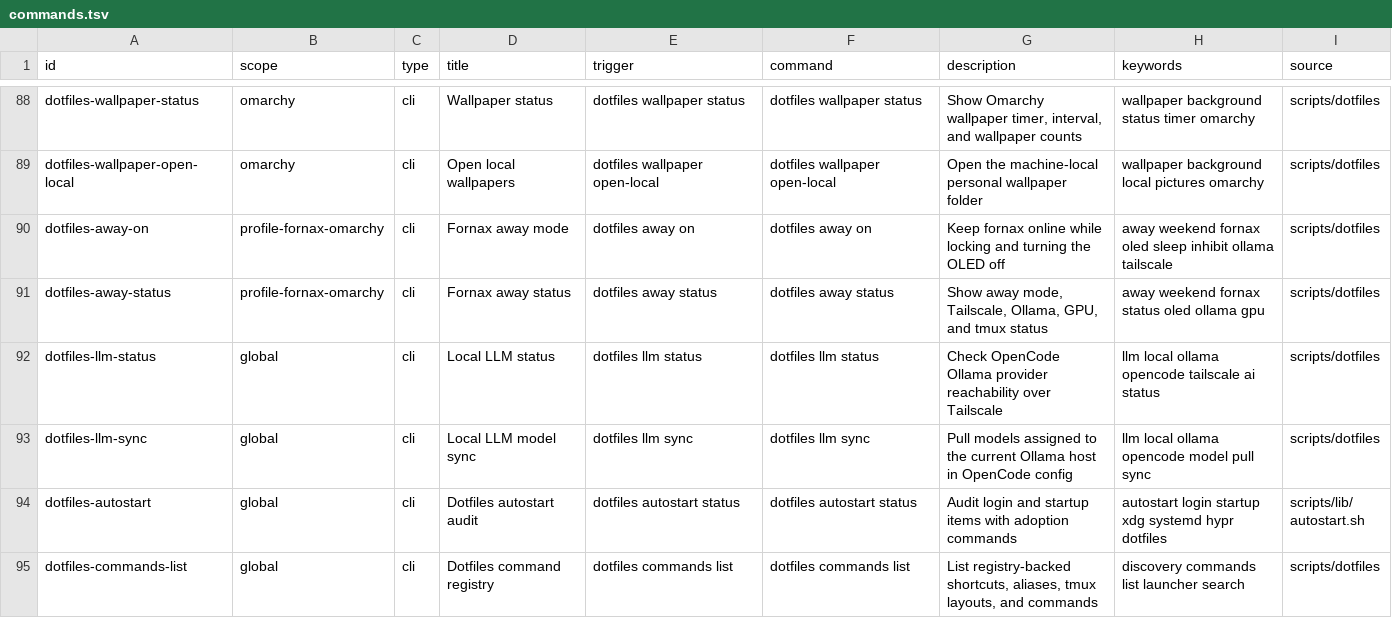
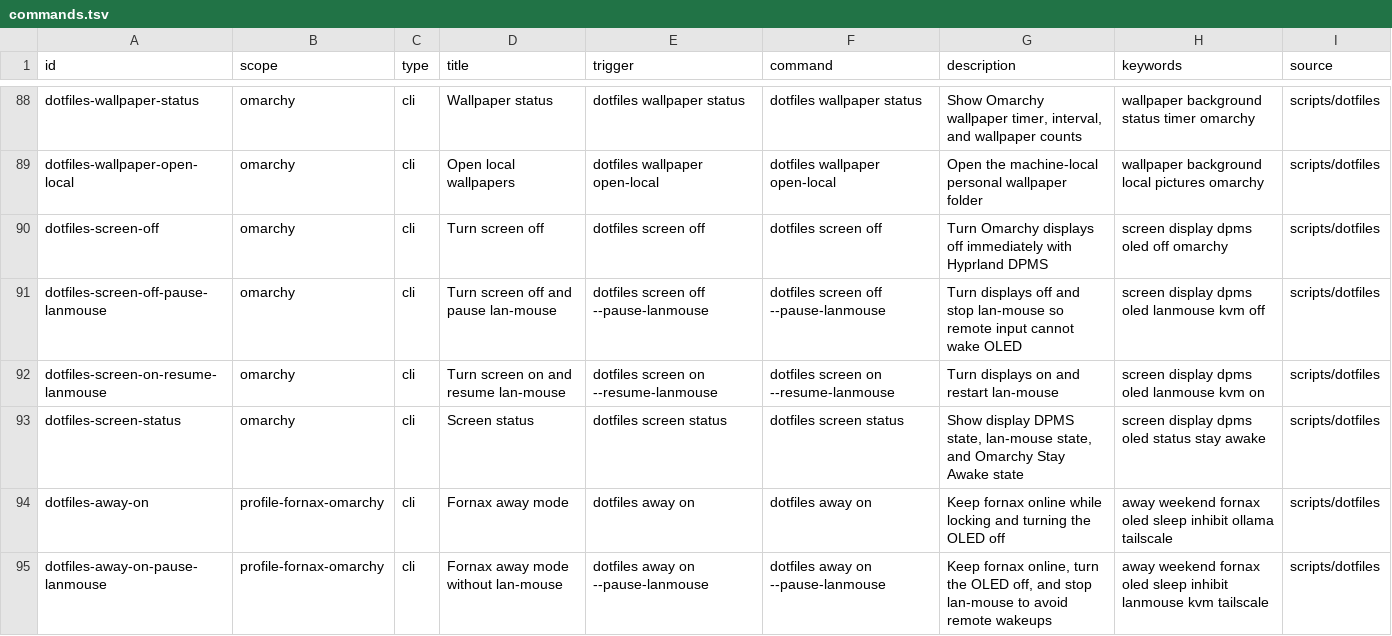
Before and after one commit to francolopez-dev/dotfiles, a TSV file: stow/global/discovery/.config/dotfiles/commands.tsv, drawn as a sheet; only a part is shown, gaps mark what is left out; the shorter side is filled out with more unchanged rows; the diff covers the shown part only.

Commit message:
omarchy: refine fornax workflows

```diff
--- a/stow/global/discovery/.config/dotfiles/commands.tsv
+++ b/stow/global/discovery/.config/dotfiles/commands.tsv
@@ -89,2 +89,7 @@ dotfiles-wallpaper-status	omarchy	cli	Wallpaper status	dotfiles wallpaper status
 dotfiles-wallpaper-open-local	omarchy	cli	Open local wallpapers	dotfiles wallpaper open-local	dotfiles wallpaper open-local	Open the machine-local personal wallpaper folder	wallpaper background local pictures omarchy	scripts/dotfiles
+dotfiles-screen-off	omarchy	cli	Turn screen off	dotfiles screen off	dotfiles screen off	Turn Omarchy displays off immediately with Hyprland DPMS	screen display dpms oled off omarchy	scripts/dotfiles
+dotfiles-screen-off-pause-lanmouse	omarchy	cli	Turn screen off and pause lan-mouse	dotfiles screen off --pause-lanmouse	dotfiles screen off --pause-lanmouse	Turn displays off and stop lan-mouse so remote input cannot wake OLED	screen display dpms oled lanmouse kvm off	scripts/dotfiles
+dotfiles-screen-on-resume-lanmouse	omarchy	cli	Turn screen on and resume lan-mouse	dotfiles screen on --resume-lanmouse	dotfiles screen on --resume-lanmouse	Turn displays on and restart lan-mouse	screen display dpms oled lanmouse kvm on	scripts/dotfiles
+dotfiles-screen-status	omarchy	cli	Screen status	dotfiles screen status	dotfiles screen status	Show display DPMS state, lan-mouse state, and Omarchy Stay Awake state	screen display dpms oled status stay awake	scripts/dotfiles
 dotfiles-away-on	profile-fornax-omarchy	cli	Fornax away mode	dotfiles away on	dotfiles away on	Keep fornax online while locking and turning the OLED off	away weekend fornax oled sleep inhibit ollama tailscale	scripts/dotfiles
+dotfiles-away-on-pause-lanmouse	profile-fornax-omarchy	cli	Fornax away mode without lan-mouse	dotfiles away on --pause-lanmouse	dotfiles away on --pause-lanmouse	Keep fornax online, turn the OLED off, and stop lan-mouse to avoid remote wakeups	away weekend fornax oled sleep inhibit lanmouse kvm tailscale	scripts/dotfiles
```
Also changed, not shown: 2 added rows elsewhere in this file, 13 other files.
